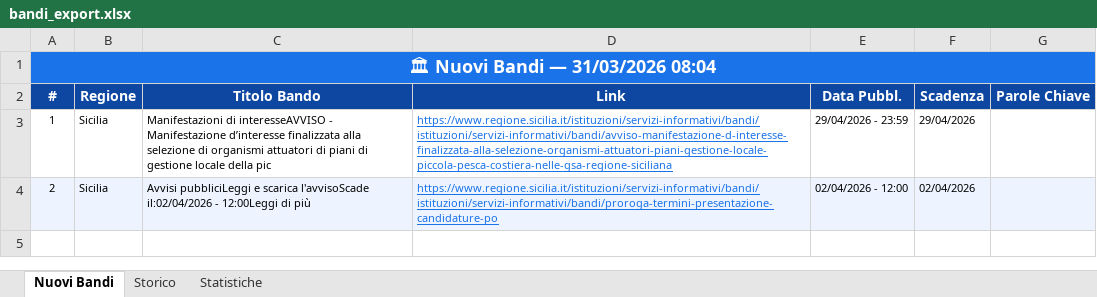
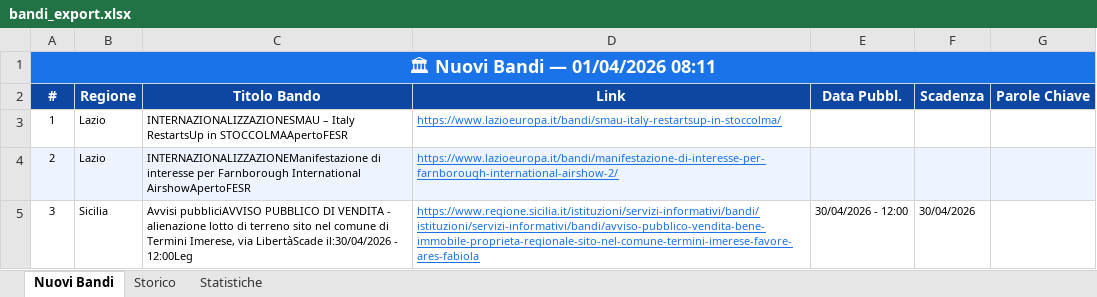
Before and after one commit to cdalvise/bandi-monitor, an Excel workbook: data/bandi_export.xlsx, sheet Nuovi Bandi, drawn as a sheet; values as stored, in another font and other column widths than the file's, no borders; the diff names each change by its address in the sheet, - before the commit and + after, or states it on an @@ line.

```diff
--- a/data/bandi_export.xlsx (sheet Nuovi Bandi)
+++ b/data/bandi_export.xlsx (sheet Nuovi Bandi)
-A1 (#): 🏛 Nuovi Bandi — 31/03/2026 08:04
+A1 (#): 🏛 Nuovi Bandi — 01/04/2026 08:11
-B3:B4 (Regione): Sicilia
+B3:B4 (Regione): Lazio
-C3 (Titolo Bando): Manifestazioni di interesseAVVISO - Manifestazione d’interesse finalizzata alla selezione di organismi attuatori di piani di gestione locale della pic
+C3 (Titolo Bando): INTERNAZIONALIZZAZIONESMAU – Italy RestartsUp in STOCCOLMAApertoFESR
-D3 (Link): https://www.regione.sicilia.it/istituzioni/servizi-informativi/bandi/istituzioni/servizi-informativi/bandi/avviso-manifestazione-d-interesse-finalizzata-alla-selezione-organismi-attuatori-piani-gestione-locale-piccola-pesca-costiera-nelle-gsa-regione-siciliana
+D3 (Link): https://www.lazioeuropa.it/bandi/smau-italy-restartsup-in-stoccolma/
-E3 (Data Pubbl.): 29/04/2026 - 23:59
+E3 (Data Pubbl.): (empty)
-F3 (Scadenza): 29/04/2026
+F3 (Scadenza): (empty)
-C4 (Titolo Bando): Avvisi pubbliciLeggi e scarica l'avvisoScade il:02/04/2026 - 12:00Leggi di più
+C4 (Titolo Bando): INTERNAZIONALIZZAZIONEManifestazione di interesse per Farnborough International AirshowApertoFESR
-D4 (Link): https://www.regione.sicilia.it/istituzioni/servizi-informativi/bandi/istituzioni/servizi-informativi/bandi/proroga-termini-presentazione-candidature-po
+D4 (Link): https://www.lazioeuropa.it/bandi/manifestazione-di-interesse-per-farnborough-international-airshow-2/
-E4 (Data Pubbl.): 02/04/2026 - 12:00
+E4 (Data Pubbl.): (empty)
-F4 (Scadenza): 02/04/2026
+F4 (Scadenza): (empty)
+row 5: 3 | Sicilia | Avvisi pubbliciAVVISO PUBBLICO DI VENDITA - alienazione lotto di terreno sito nel comune di Termini Imerese, via LibertàScade il:30/04/2026 - 12:00Leg | https://www.regione.sicilia.it/istituzioni/servizi-informativi/bandi/istituzioni/servizi-informativi/bandi/avviso-pubblico-vendita-bene-immobile-proprieta-regionale-sito-nel-comune-termini-imerese-favore-ares-fabiola | 30/04/2026 - 12:00 | 30/04/2026
```
Also changed, not shown: sheet Storico, sheet Statistiche, 1 other file.
